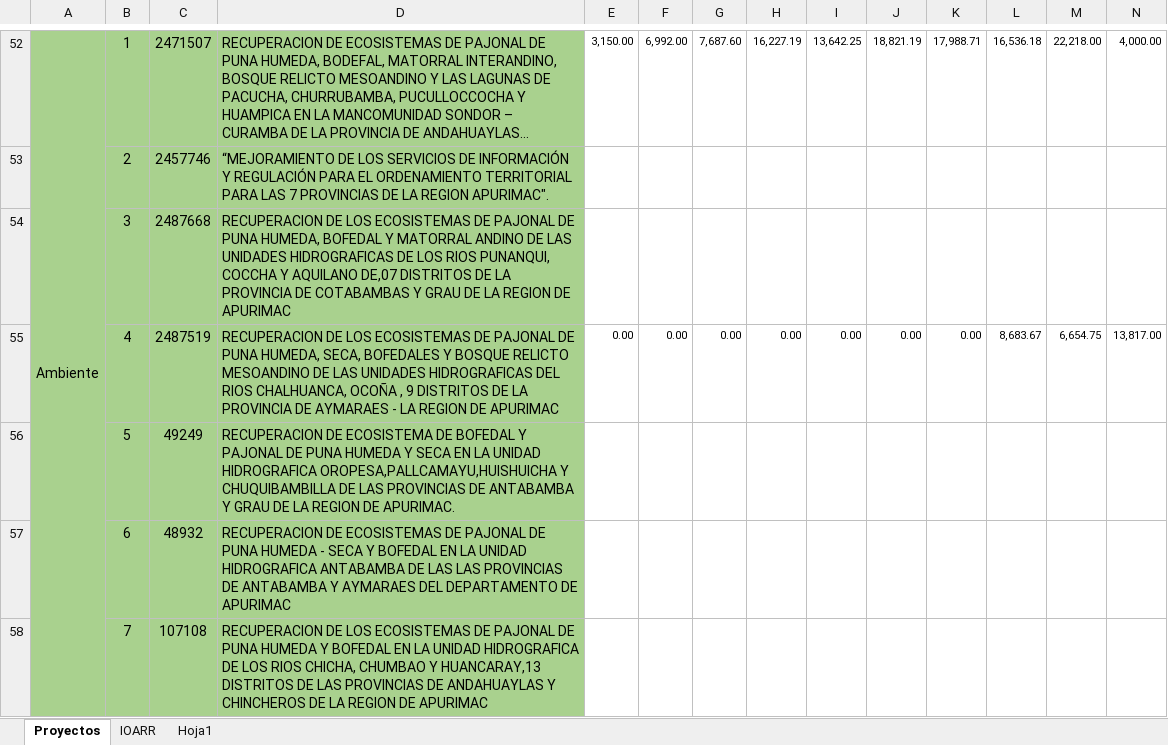
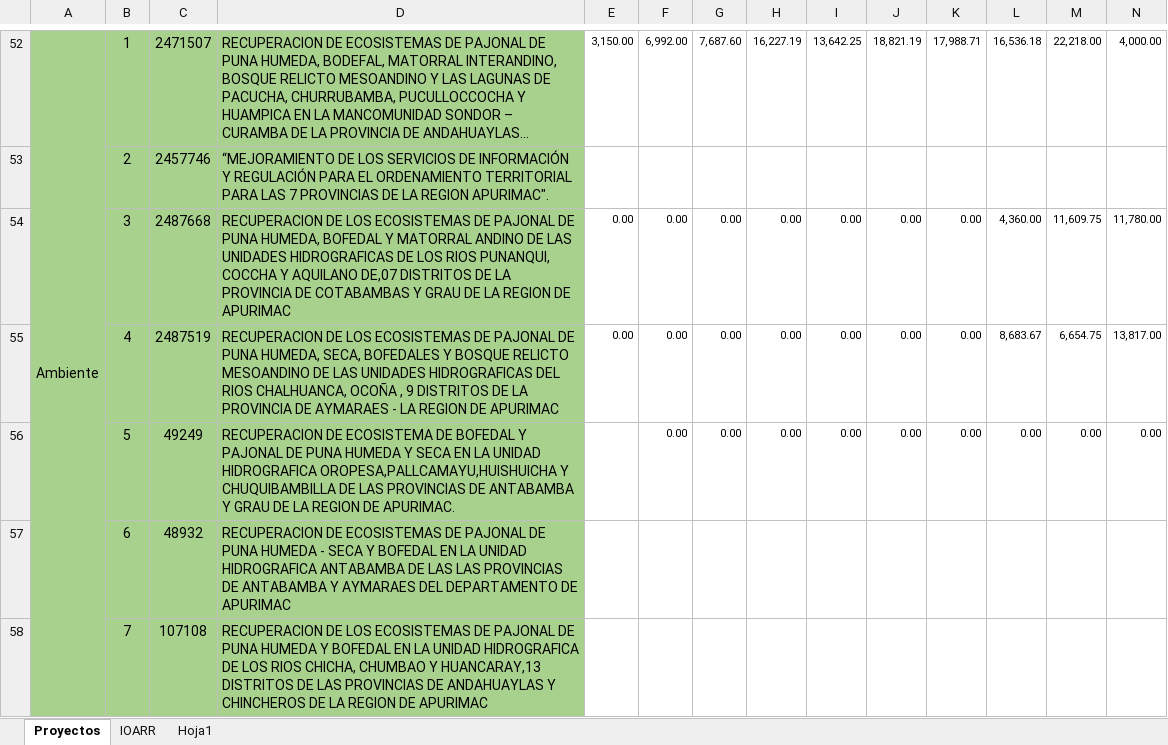
Before and after one commit to ORFEI-GRAP/Gestion-ORFEI, an Excel workbook: Programacion de la Ejecucion de Proyectos/Formato.xlsx, sheet Proyectos, drawn as a sheet; only a part is shown, gaps mark what is left out; long unchanged cells end in …; values as stored, in another font and other column widths than the file's, no borders; removed rows and columns are numbered as before the commit, all else as after; rows hold the shown columns only; the diff names each change by its address in the sheet, - before the commit and + after, or states it on an @@ line.

```diff
--- a/Programacion de la Ejecucion de Proyectos/Formato.xlsx (sheet Proyectos)
+++ b/Programacion de la Ejecucion de Proyectos/Formato.xlsx (sheet Proyectos)
-row 54:  | 3 | 2487668 | RECUPERACION DE LOS ECOSISTEMAS DE PAJONAL DE PUNA HUMEDA, BOFEDAL Y MATORRAL ANDINO DE LAS UNIDADES HIDROGRAFICAS DE LOS RIOS PUNANQUI, COCCHA Y AQUILANO DE,07 DISTRITOS DE LA PROVINCIA DE COTABAMBAS Y GRAU DE LA REGION DE APURIMAC
+row 54:  | 3 | 2487668 | RECUPERACION DE LOS ECOSISTEMAS DE PAJONAL DE PUNA HUMEDA, BOFEDAL Y MATORRAL ANDINO DE LAS UNIDADES HIDROGRAFICAS DE LOS RIOS PUNANQUI, COCCHA Y AQUILANO DE,07 DISTRITOS DE LA PROVINCIA DE COTABAMBAS Y GRAU DE LA REGION DE APURIMAC | 0.00 | 0.00 | 0.00 | 0.00 | 0.00 | 0.00 | 0.00 | 4,360.00 | 11,609.75 | 11,780.00
-row 56:  | 5 | 49249 | RECUPERACION DE ECOSISTEMA DE BOFEDAL Y PAJONAL DE PUNA HUMEDA Y SECA EN LA UNIDAD HIDROGRAFICA OROPESA,PALLCAMAYU,HUISHUICHA Y CHUQUIBAMBILLA DE LAS PROVINCIAS DE ANTABAMBA Y GRAU DE LA REGION DE APURIMAC.
+row 56:  | 5 | 49249 | RECUPERACION DE ECOSISTEMA DE BOFEDAL Y PAJONAL DE PUNA HUMEDA Y SECA EN LA UNIDAD HIDROGRAFICA OROPESA,PALLCAMAYU,HUISHUICHA Y CHUQUIBAMBILLA DE LAS PROVINCIAS DE ANTABAMBA Y GRAU DE LA REGION DE APURIMAC. |  | 0.00 | 0.00 | 0.00 | 0.00 | 0.00 | 0.00 | 0.00 | 0.00 | 0.00
```
Also changed, not shown: sheet IOARR, Programacion de la Ejecucion de Proyectos/12. RESUMEN POR FUNCIONES ORFEI 2019 DICIEMBRE 2019.xlsx.
